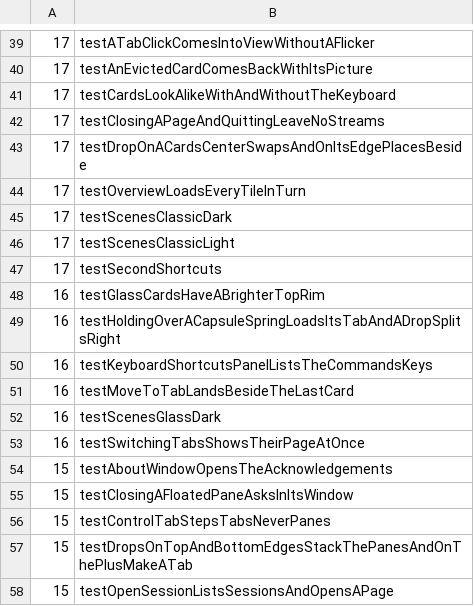
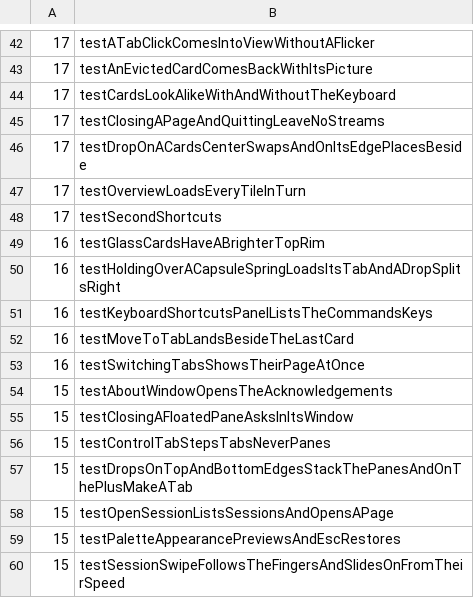
Before and after one commit to hkandala/oriel, a TSV file: scripts/test-times.tsv, drawn as a sheet; only a part is shown, gaps mark what is left out; the shorter side is filled out with more unchanged rows; removed rows and columns are numbered as before the commit, all else as after; the diff covers the shown part only; the diff names each change by its address in the sheet, - before the commit and + after, or states it on an @@ line.

Commit message:
chore(ci): on-demand test times from run 40429001424

```diff
--- a/scripts/test-times.tsv
+++ b/scripts/test-times.tsv
-row 45: 17 | testScenesClassicDark
-row 46: 17 | testScenesClassicLight
-row 52: 16 | testScenesGlassDark
```
Also changed, not shown: 6 added rows, 3 removed rows and 6 edited cells elsewhere in this file.
